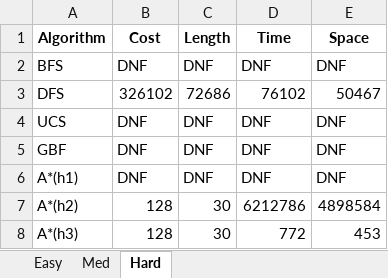
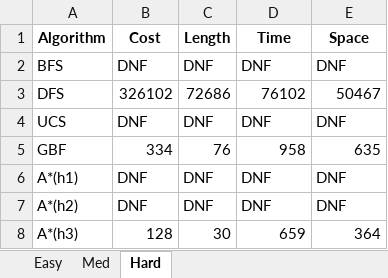
Before and after one commit to pearltran080/CSC380-A1, an Excel workbook: Results.xlsx, sheet Hard, drawn as a sheet; values as stored, in another font and other column widths than the file's, no borders; the diff names each change by its address in the sheet, - before the commit and + after, or states it on an @@ line.

```diff
--- a/Results.xlsx (sheet Hard)
+++ b/Results.xlsx (sheet Hard)
-B5 (Cost): DNF
+B5 (Cost): 334
-C5 (Length): DNF
+C5 (Length): 76
-D5 (Time): DNF
+D5 (Time): 958
-E5 (Space): DNF
+E5 (Space): 635
-B7 (Cost): 128
+B7 (Cost): DNF
-C7 (Length): 30
+C7 (Length): DNF
-D7 (Time): 6212786
+D7 (Time): DNF
-E7 (Space): 4898584
+E7 (Space): DNF
-D8 (Time): 772
+D8 (Time): 659
-E8 (Space): 453
+E8 (Space): 364
```
Also changed, not shown: sheet Med, 41 other files.
